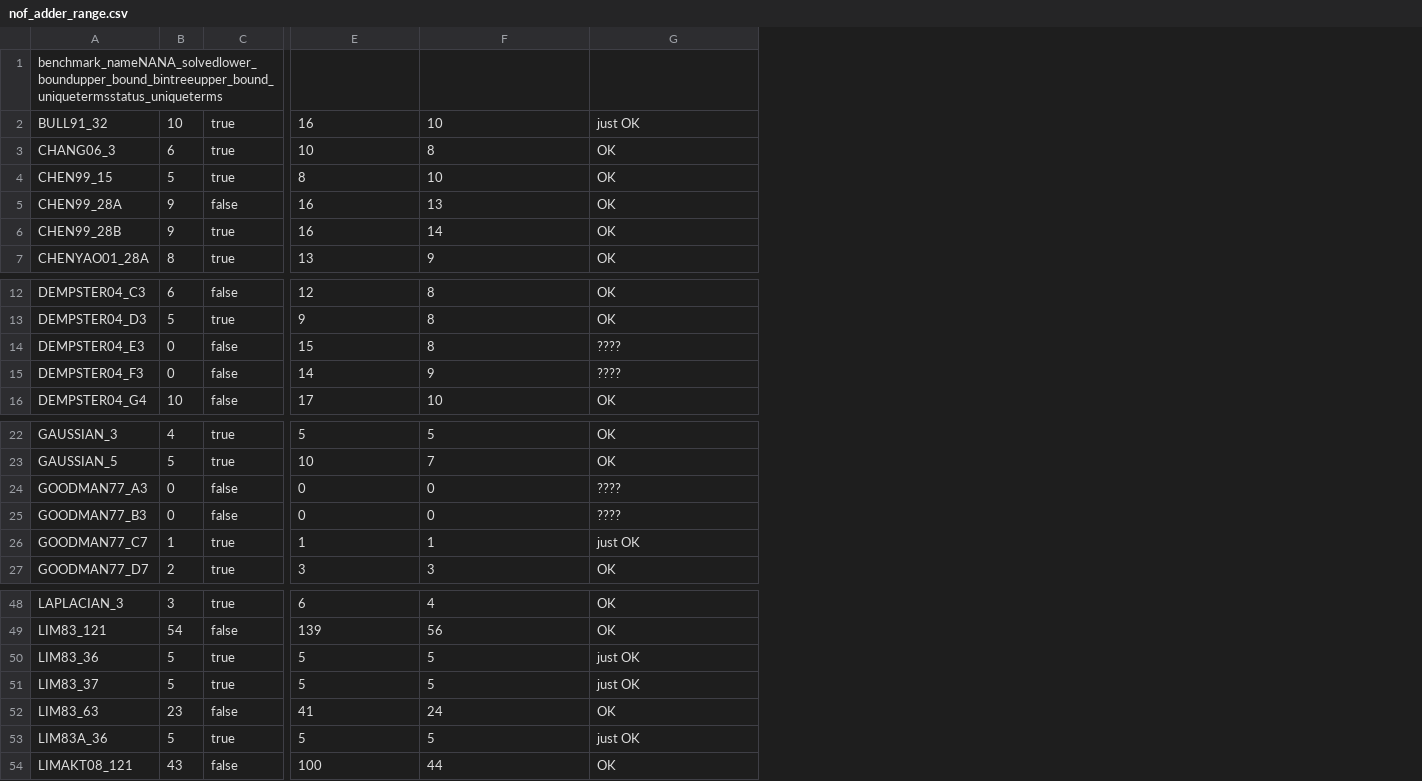
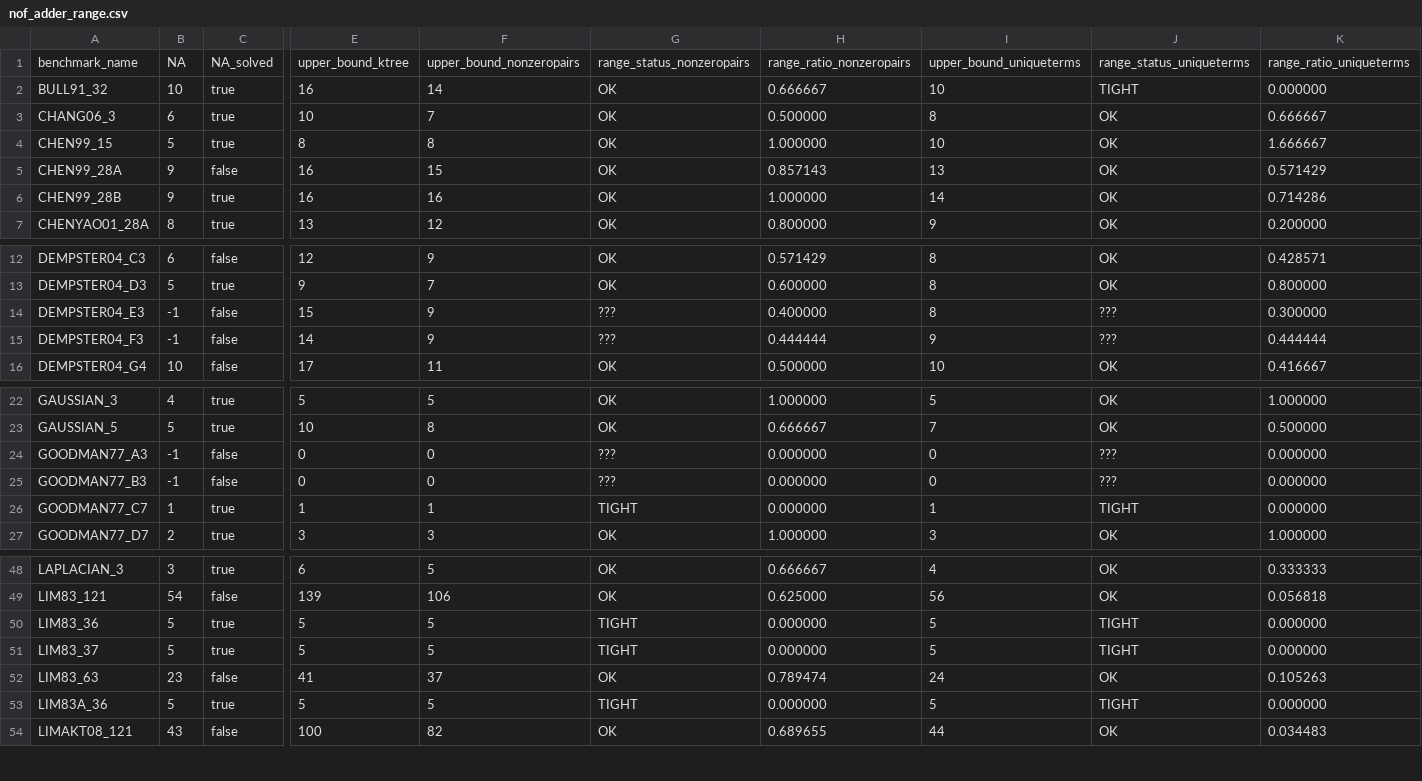
Before and after one commit to radonnachie/mcm_jl, a CSV file: analyses/nof_adder_range.csv, drawn as a sheet; only a part is shown, gaps mark what is left out; removed rows and columns are numbered as before the commit, all else as after; rows hold the shown columns only; the diff covers the shown part only; the diff names each change by its address in the sheet, - before the commit and + after, or states it on an @@ line.

Commit message:
* upperbound analysis update

```diff
--- a/analyses/nof_adder_range.csv
+++ b/analyses/nof_adder_range.csv
+column F, rows 2-7: 14 | 7 | 8 | 15 | 16 | 12; rows 12-16: 9 | 7 | 9 | 9 | 11; rows 22-27: 5 | 8 | 0 | 0 | 1 | 3; rows 48-54: 5 | 106 | 5 | 5 | 37 | 5 | 82
+column G, rows 2-7: all OK; rows 12-16: OK | OK | ??? | ??? | OK; rows 22-27: OK | OK | ??? | ??? | TIGHT | OK; rows 48-54: OK | OK | TIGHT | TIGHT | OK | TIGHT | OK
+column H, rows 2-7: 0.666667 | 0.500000 | 1.000000 | 0.857143 | 1.000000 | 0.800000; rows 12-16: 0.571429 | 0.600000 | 0.400000 | 0.444444 | 0.500000; rows 22-27: 1.000000 | 0.666667 | 0.000000 | 0.000000 | 0.000000 | 1.000000; rows 48-54: 0.666667 | 0.625000 | 0.000000 | 0.000000 | 0.789474 | 0.000000 | 0.689655
+column K, rows 2-7: 0.000000 | 0.666667 | 1.666667 | 0.571429 | 0.714286 | 0.200000; rows 12-16: 0.428571 | 0.800000 | 0.300000 | 0.444444 | 0.416667; rows 22-27: 1.000000 | 0.500000 | 0.000000 | 0.000000 | 0.000000 | 1.000000; rows 48-54: 0.333333 | 0.056818 | 0.000000 | 0.000000 | 0.105263 | 0.000000 | 0.034483
-row 1: benchmark_nameNANA_solvedlower_boundupper_bound_bintreeupper_bound_uniquetermsstatus_uniqueterms
+row 1: benchmark_name | NA | NA_solved | upper_bound_ktree | upper_bound_nonzeropairs | range_status_nonzeropairs | range_ratio_nonzeropairs | upper_bound_uniqueterms | range_status_uniqueterms | range_ratio_uniqueterms
-J2: just OK
+J2: TIGHT
-B14:B15: 0
+B14:B15: -1
-J14:J15: ????
+J14:J15: ???
-B24:B25: 0
+B24:B25: -1
-J24:J25: ????
+J24:J25: ???
-J26: just OK
+J26: TIGHT
-J50:J51: just OK
+J50:J51: TIGHT
-J53: just OK
+J53: TIGHT
```
Also changed, not shown: 4 edited cells elsewhere in this file, 5 other files.
